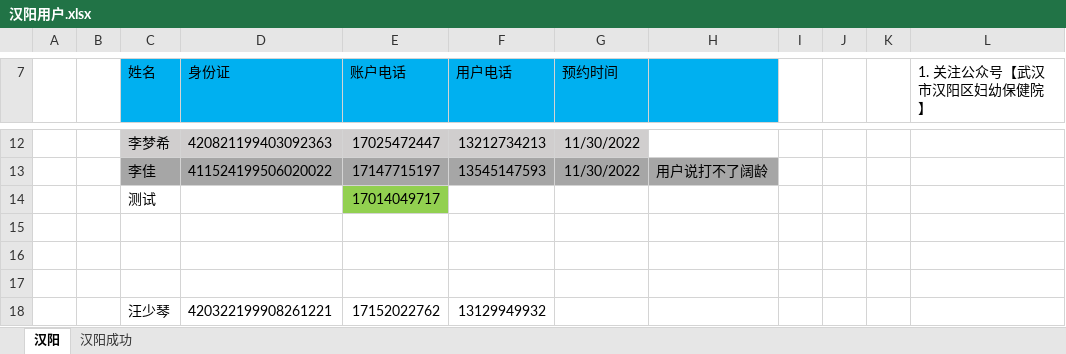
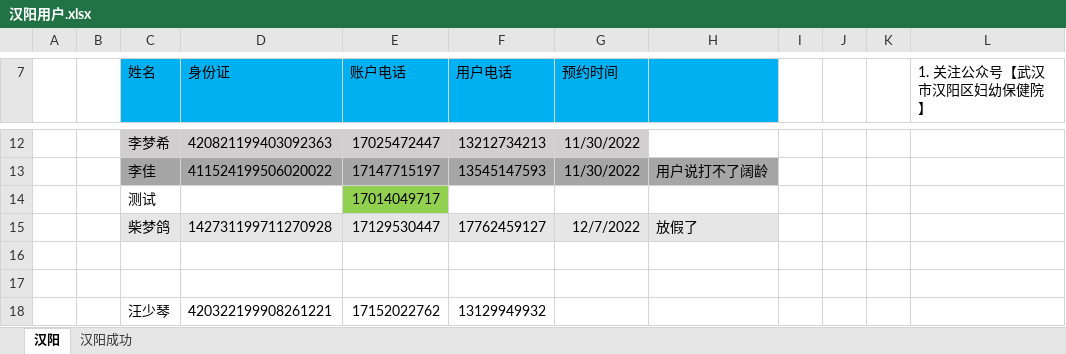
Before and after one commit to perfect2645/DotnetMiao, an Excel workbook: miaoTemp/楚天/汉阳用户.xlsx, sheet 汉阳, drawn as a sheet; only a part is shown, gaps mark what is left out; values as stored, in another font and other column widths than the file's, no borders; the diff names each change by its address in the sheet, - before the commit and + after, or states it on an @@ line.

```diff
--- a/miaoTemp/楚天/汉阳用户.xlsx (sheet 汉阳)
+++ b/miaoTemp/楚天/汉阳用户.xlsx (sheet 汉阳)
-row 15: (empty)
+row 15:  |  | 柴梦鸽 | 142731199711270928 | 17129530447 | 17762459127 | 12/7/2022 | 放假了
-C15:H15 fill: none
+C15:H15 fill: #E7E6E6
```
Also changed, not shown: 5 other files.
